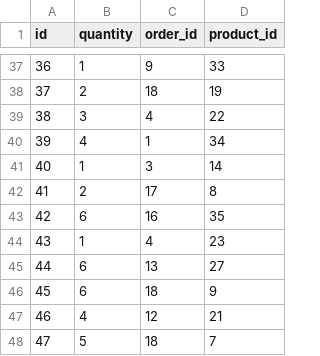
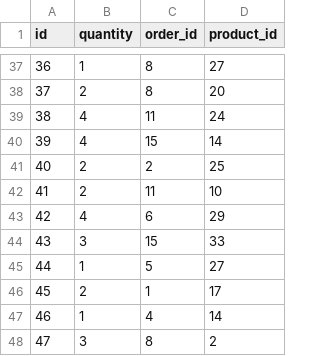
Before and after one commit to Ada-C10/betsy, a CSV file: db/seed_data/orderitem.csv, drawn as a sheet; only a part is shown, gaps mark what is left out; the diff covers the shown part only.

```diff
--- a/db/seed_data/orderitem.csv
+++ b/db/seed_data/orderitem.csv
@@ -37,12 +37,12 @@ id,quantity,order_id,product_id
-36,1,9,33
-37,2,18,19
-38,3,4,22
-39,4,1,34
-40,1,3,14
-41,2,17,8
-42,6,16,35
-43,1,4,23
-44,6,13,27
-45,6,18,9
-46,4,12,21
-47,5,18,7
+36,1,8,27
+37,2,8,20
+38,4,11,24
+39,4,15,14
+40,2,2,25
+41,2,11,10
+42,4,6,29
+43,3,15,33
+44,1,5,27
+45,2,1,17
+46,1,4,14
+47,3,8,2
```
Also changed, not shown: 105 edited cells elsewhere in this file, db/seed_data/merchant.csv, db/seed_data/order.csv, 2 other files.
